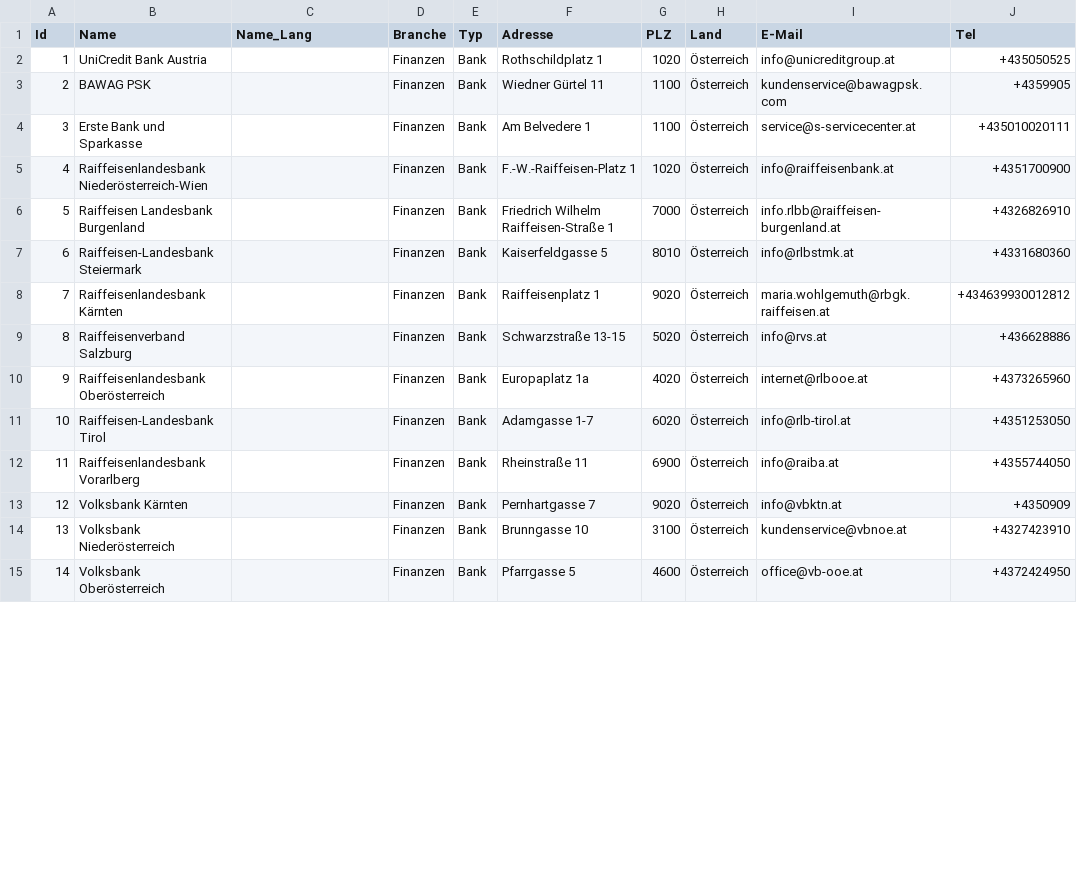
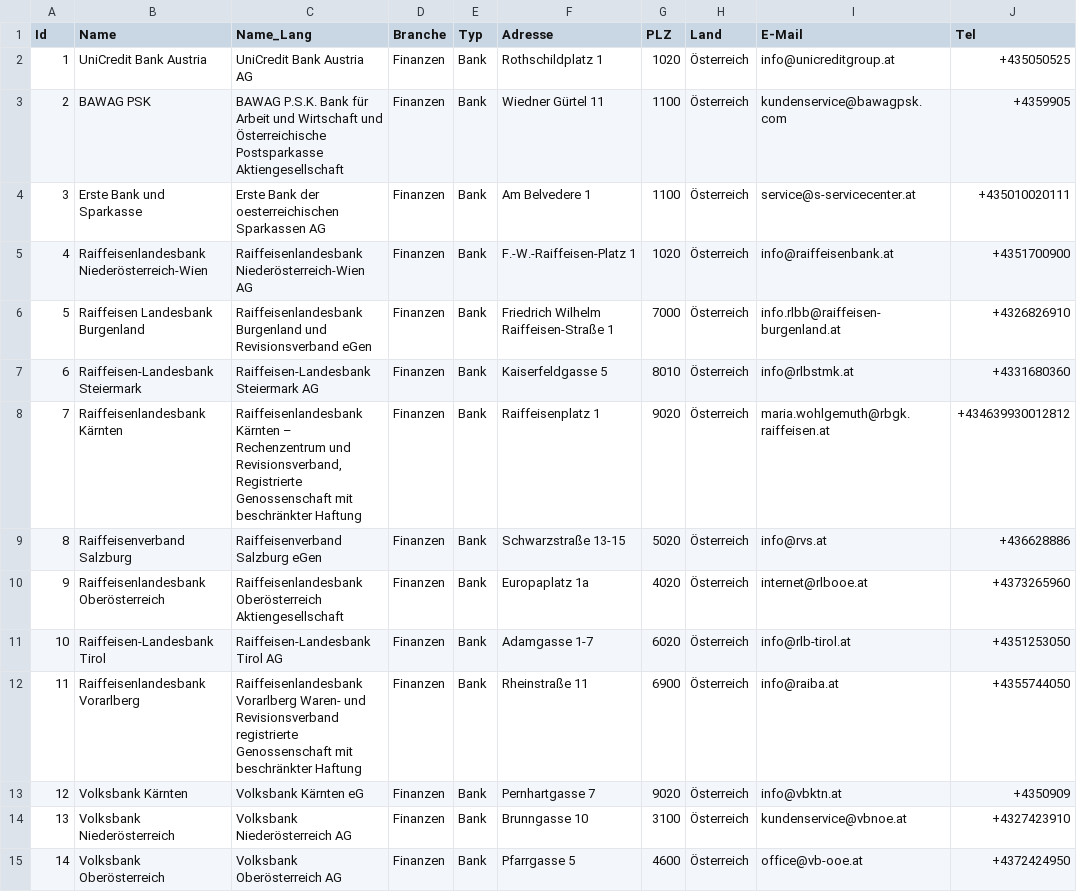
Before and after one commit to cyber-perikarp/auskunftsbegehren_at_adressen, a CSV file: privat/banken.csv, drawn as a sheet; only a part is shown; the diff covers the shown part only; the diff names each change by its address in the sheet, - before the commit and + after, or states it on an @@ line.

Commit message:
Banken: Name_Lang

```diff
--- a/privat/banken.csv
+++ b/privat/banken.csv
-C2 (Name_Lang): (empty)
+C2 (Name_Lang): UniCredit Bank Austria AG
-C3 (Name_Lang): (empty)
+C3 (Name_Lang): BAWAG P.S.K. Bank für Arbeit und Wirtschaft und Österreichische Postsparkasse Aktiengesellschaft
-C4 (Name_Lang): (empty)
+C4 (Name_Lang): Erste Bank der oesterreichischen Sparkassen AG
-C5 (Name_Lang): (empty)
+C5 (Name_Lang): Raiffeisenlandesbank Niederösterreich-Wien AG
-C6 (Name_Lang): (empty)
+C6 (Name_Lang): Raiffeisenlandesbank Burgenland und Revisionsverband eGen
-C7 (Name_Lang): (empty)
+C7 (Name_Lang): Raiffeisen-Landesbank Steiermark AG
-C8 (Name_Lang): (empty)
+C8 (Name_Lang): Raiffeisenlandesbank Kärnten – Rechenzentrum und Revisionsverband, Registrierte Genossenschaft mit beschränkter Haftung
-C9 (Name_Lang): (empty)
+C9 (Name_Lang): Raiffeisenverband Salzburg eGen
-C10 (Name_Lang): (empty)
+C10 (Name_Lang): Raiffeisenlandesbank Oberösterreich Aktiengesellschaft
-C11 (Name_Lang): (empty)
+C11 (Name_Lang): Raiffeisen-Landesbank Tirol AG
-C12 (Name_Lang): (empty)
+C12 (Name_Lang): Raiffeisenlandesbank Vorarlberg Waren- und Revisionsverband registrierte Genossenschaft mit beschränkter Haftung
-C13 (Name_Lang): (empty)
+C13 (Name_Lang): Volksbank Kärnten eG
-C14 (Name_Lang): (empty)
+C14 (Name_Lang): Volksbank Niederösterreich AG
-C15 (Name_Lang): (empty)
+C15 (Name_Lang): Volksbank Oberösterreich AG
```
Also changed, not shown: 38 edited cells elsewhere in this file.
